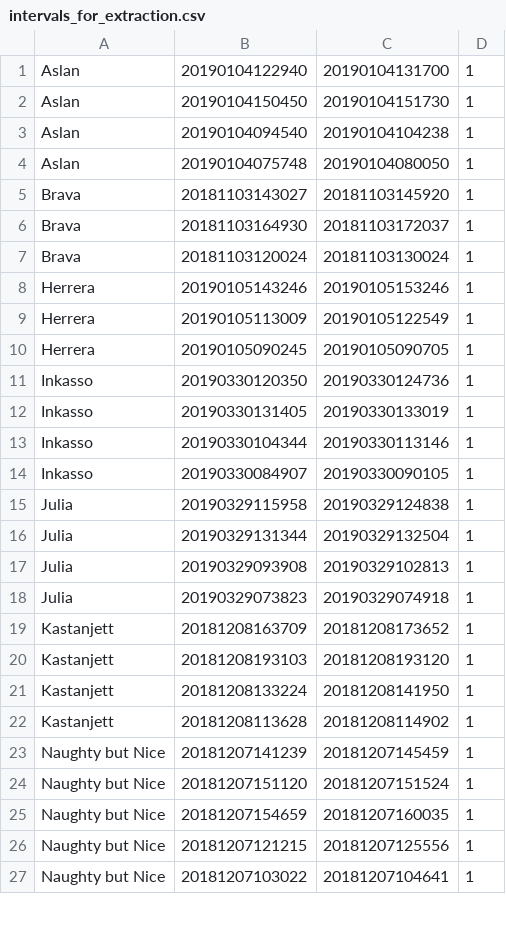
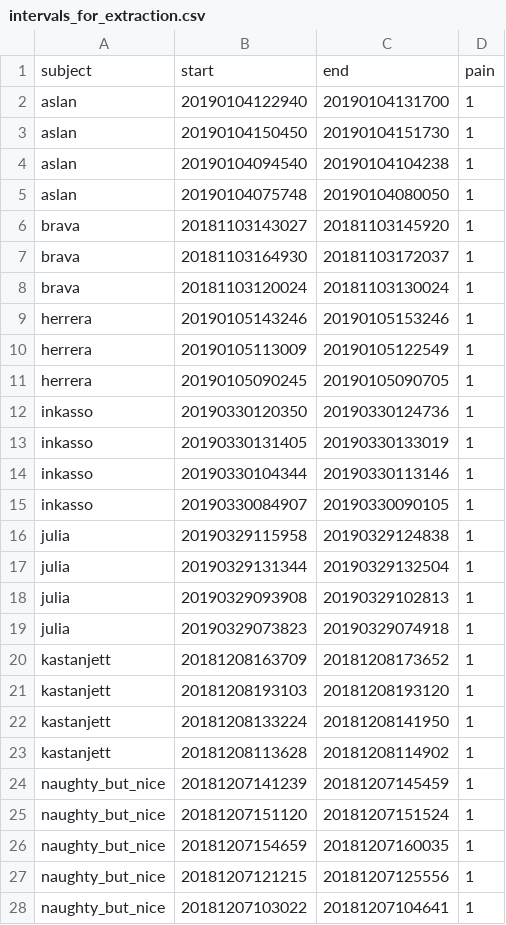
Before and after one commit to menorashid/gross_pain, a CSV file: metadata/intervals_for_extraction.csv, drawn as a sheet; only a part is shown; the diff covers the shown part only.

Commit message:
lowercase, underscore, column names

```diff
--- a/metadata/intervals_for_extraction.csv
+++ b/metadata/intervals_for_extraction.csv
@@ -1,27 +1,28 @@
-Aslan,20190104122940,20190104131700,1
-Aslan,20190104150450,20190104151730,1
-Aslan,20190104094540,20190104104238,1
-Aslan,20190104075748,20190104080050,1
-Brava,20181103143027,20181103145920,1
-Brava,20181103164930,20181103172037,1
-Brava,20181103120024,20181103130024,1
-Herrera,20190105143246,20190105153246,1
-Herrera,20190105113009,20190105122549,1
-Herrera,20190105090245,20190105090705,1
-Inkasso,20190330120350,20190330124736,1
-Inkasso,20190330131405,20190330133019,1
-Inkasso,20190330104344,20190330113146,1
-Inkasso,20190330084907,20190330090105,1
-Julia,20190329115958,20190329124838,1
-Julia,20190329131344,20190329132504,1
-Julia,20190329093908,20190329102813,1
-Julia,20190329073823,20190329074918,1
-Kastanjett,20181208163709,20181208173652,1
-Kastanjett,20181208193103,20181208193120,1
-Kastanjett,20181208133224,20181208141950,1
-Kastanjett,20181208113628,20181208114902,1
-Naughty but Nice,20181207141239,20181207145459,1
-Naughty but Nice,20181207151120,20181207151524,1
-Naughty but Nice,20181207154659,20181207160035,1
-Naughty but Nice,20181207121215,20181207125556,1
-Naughty but Nice,20181207103022,20181207104641,1
+subject,start,end,pain
+aslan,20190104122940,20190104131700,1
+aslan,20190104150450,20190104151730,1
+aslan,20190104094540,20190104104238,1
+aslan,20190104075748,20190104080050,1
+brava,20181103143027,20181103145920,1
+brava,20181103164930,20181103172037,1
+brava,20181103120024,20181103130024,1
+herrera,20190105143246,20190105153246,1
+herrera,20190105113009,20190105122549,1
+herrera,20190105090245,20190105090705,1
+inkasso,20190330120350,20190330124736,1
+inkasso,20190330131405,20190330133019,1
+inkasso,20190330104344,20190330113146,1
+inkasso,20190330084907,20190330090105,1
+julia,20190329115958,20190329124838,1
+julia,20190329131344,20190329132504,1
+julia,20190329093908,20190329102813,1
+julia,20190329073823,20190329074918,1
+kastanjett,20181208163709,20181208173652,1
+kastanjett,20181208193103,20181208193120,1
+kastanjett,20181208133224,20181208141950,1
+kastanjett,20181208113628,20181208114902,1
+naughty_but_nice,20181207141239,20181207145459,1
+naughty_but_nice,20181207151120,20181207151524,1
+naughty_but_nice,20181207154659,20181207160035,1
+naughty_but_nice,20181207121215,20181207125556,1
+naughty_but_nice,20181207103022,20181207104641,1
```
Also changed, not shown: 17 edited cells elsewhere in this file.
